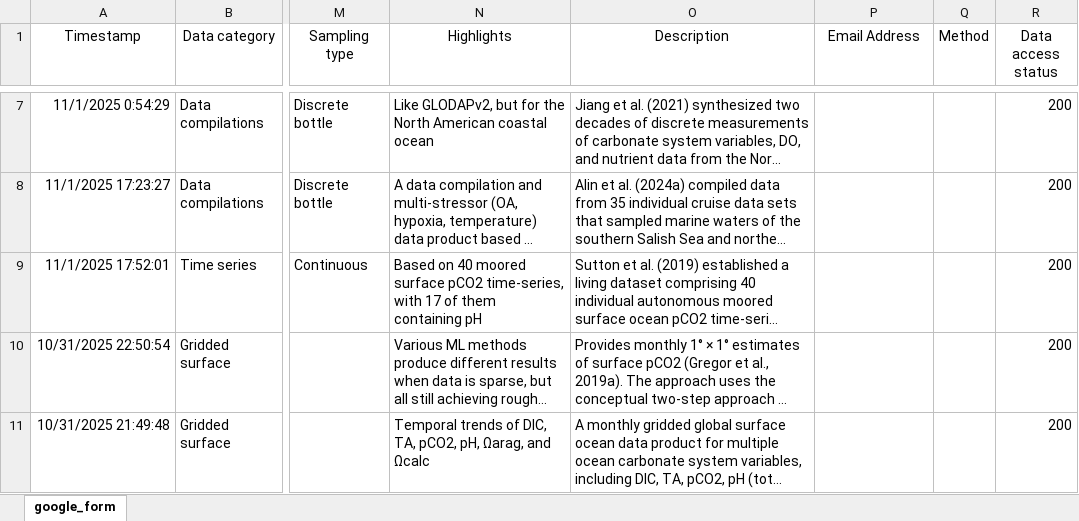
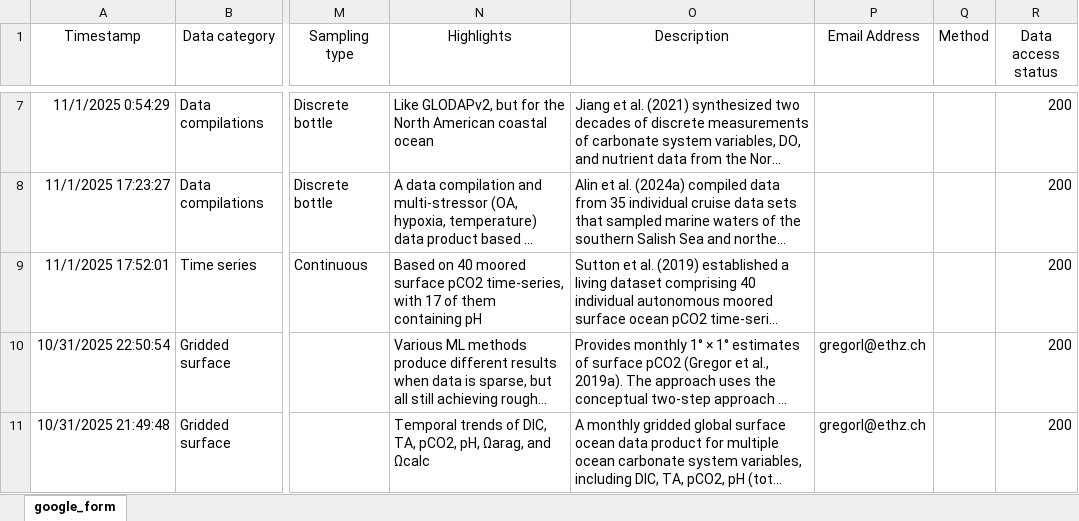
Before and after one commit to OceanCO2/co2-products, an Excel workbook: docs/data.xlsx, sheet google_form, drawn as a sheet; only a part is shown, gaps mark what is left out; long unchanged cells end in …; values as stored, in another font and other column widths than the file's, no borders; charts and pictures and conditional formats and table styles not drawn; the diff covers the shown part only; the diff names each change by its address in the sheet, - before the commit and + after, or states it on an @@ line.

```diff
--- a/docs/data.xlsx (sheet google_form)
+++ b/docs/data.xlsx (sheet google_form)
-P10:P11 (Email Address): (empty)
+P10:P11 (Email Address): gregorl@ethz.ch
```
Also changed, not shown: 2 added rows and 4 edited cells elsewhere in this sheet, 1 other file.
